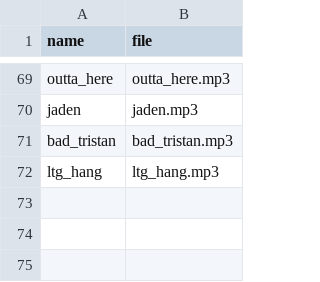
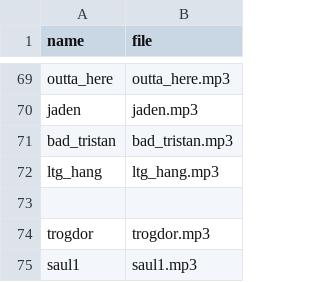
Before and after one commit to mattkosack/HissingChameleon, a CSV file: files/CLIPS.csv, drawn as a sheet; only a part is shown, gaps mark what is left out; the diff names each change by its address in the sheet, - before the commit and + after, or states it on an @@ line.

Commit message:
clips

```diff
--- a/files/CLIPS.csv
+++ b/files/CLIPS.csv
+row 73: (empty)
+row 74: trogdor | trogdor.mp3
+row 75: saul1 | saul1.mp3
```
Also changed, not shown: 2 other files.
